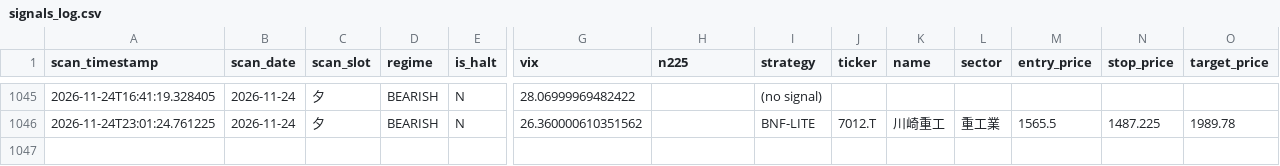
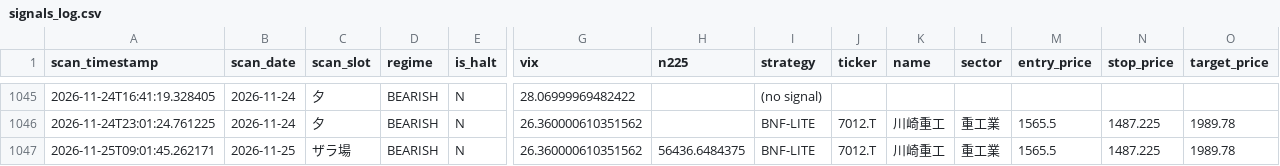
Before and after one commit to oo12takemaru-create/stock-trading-, a CSV file: signals_log.csv, drawn as a sheet; only a part is shown, gaps mark what is left out; rows hold the shown columns only; the diff names each change by its address in the sheet, - before the commit and + after, or states it on an @@ line.

```diff
--- a/signals_log.csv
+++ b/signals_log.csv
+row 1047: 2026-11-25T09:01:45.262171 | 2026-11-25 | ザラ場 | BEARISH | N | 26.360000610351562 | 56436.6484375 | BNF-LITE | 7012.T | 川崎重工 | 重工業 | 1565.5 | 1487.225 | 1989.78
```
Also changed, not shown: 1 other file.
